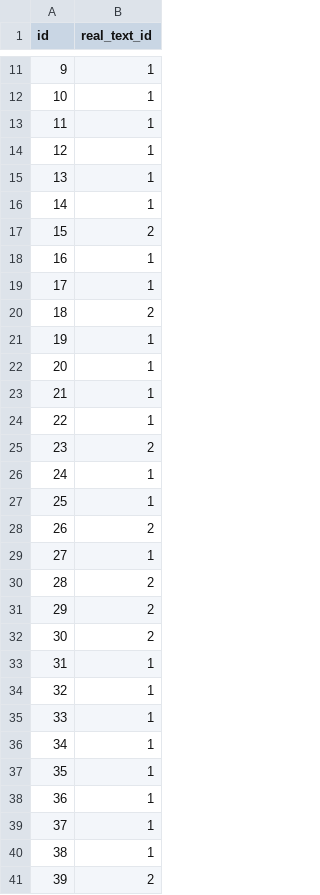
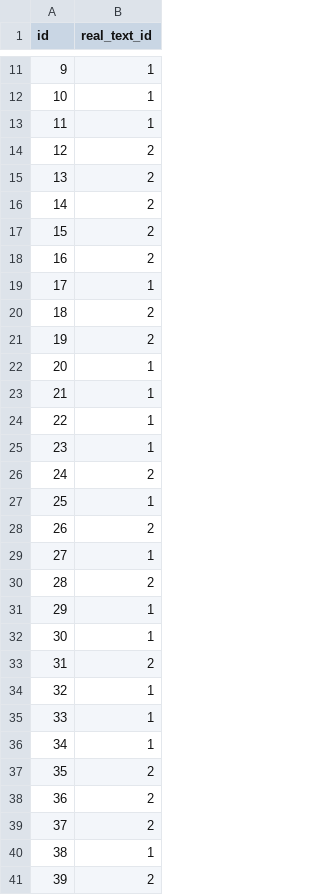
Before and after one commit to bdk-333/Fake-or-LLM-generated-summary, a CSV file: data/submissions/random_forest_pairwise_submission.csv, drawn as a sheet; only a part is shown, gaps mark what is left out; the diff covers the shown part only.

```diff
--- a/data/submissions/random_forest_pairwise_submission.csv
+++ b/data/submissions/random_forest_pairwise_submission.csv
@@ -13,10 +13,10 @@ id,real_text_id
 11,1
-12,1
-13,1
-14,1
+12,2
+13,2
+14,2
 15,2
-16,1
+16,2
 17,1
 18,2
-19,1
+19,2
 20,1
@@ -24,4 +24,4 @@ id,real_text_id
 22,1
-23,2
-24,1
+23,1
+24,2
 25,1
@@ -30,5 +30,5 @@ id,real_text_id
 28,2
-29,2
-30,2
-31,1
+29,1
+30,1
+31,2
 32,1
@@ -36,5 +36,5 @@ id,real_text_id
 34,1
-35,1
-36,1
-37,1
+35,2
+36,2
+37,2
 38,1
```
Also changed, not shown: 144 edited cells elsewhere in this file, data/submissions/log_reg_pairwise_submission.csv, 1 other file.
